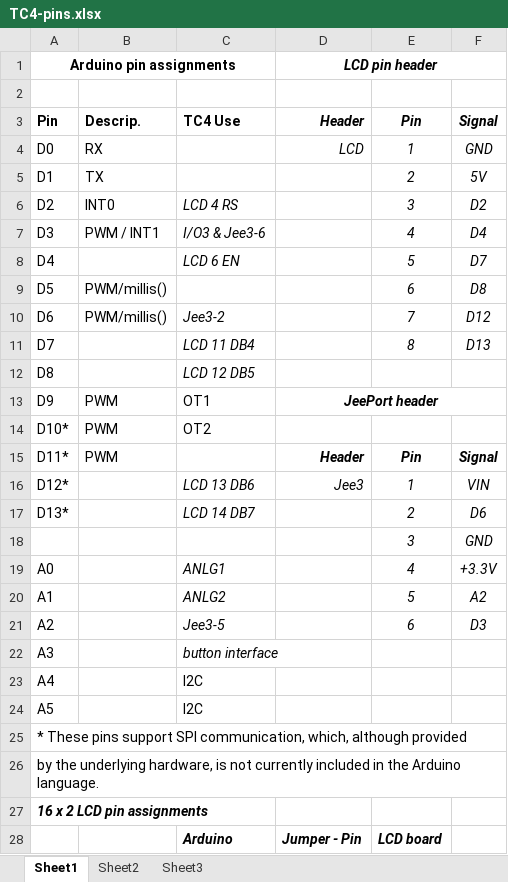
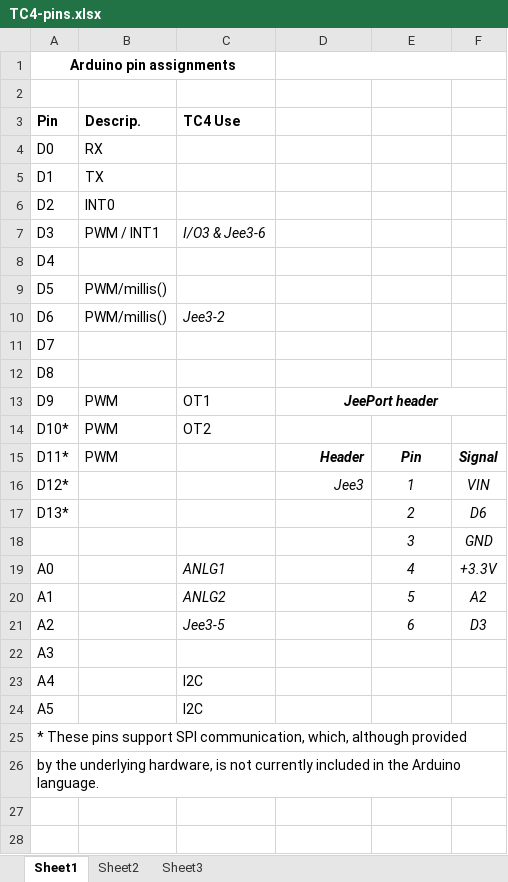
Before and after one commit to greencardigan/TC4-shield, an Excel workbook: TC4/docs/TC4-pins.xlsx, sheet Sheet1, drawn as a sheet; only a part is shown; values as stored, in another font and other column widths than the file's, no borders; the diff covers the shown part only; the diff names each change by its address in the sheet, - before the commit and + after, or states it on an @@ line.

Commit message:
Updated TC4 pin definitions and uses.

```diff
--- a/TC4/docs/TC4-pins.xlsx (sheet Sheet1)
+++ b/TC4/docs/TC4-pins.xlsx (sheet Sheet1)
-D1: LCD pin header
+D1: (empty)
-D3: Header
+D3: (empty)
-E3: Pin
+E3: (empty)
-F3: Signal
+F3: (empty)
-D4: LCD
+D4: (empty)
-E4: 1
+E4: (empty)
-F4: GND
+F4: (empty)
-E5: 2
+E5: (empty)
-F5: 5V
+F5: (empty)
-C6 (TC4 Use): LCD 4 RS
+C6 (TC4 Use): (empty)
-E6: 3
+E6: (empty)
-F6: D2
+F6: (empty)
-E7: 4
+E7: (empty)
-F7: D4
+F7: (empty)
-C8 (TC4 Use): LCD 6 EN
+C8 (TC4 Use): (empty)
-E8: 5
+E8: (empty)
-F8: D7
+F8: (empty)
-E9: 6
+E9: (empty)
-F9: D8
+F9: (empty)
-E10: 7
+E10: (empty)
-F10: D12
+F10: (empty)
-C11 (TC4 Use): LCD 11 DB4
+C11 (TC4 Use): (empty)
-E11: 8
+E11: (empty)
-F11: D13
+F11: (empty)
-C12 (TC4 Use): LCD 12 DB5
+C12 (TC4 Use): (empty)
-C16 (TC4 Use): LCD 13 DB6
+C16 (TC4 Use): (empty)
-C17 (TC4 Use): LCD 14 DB7
+C17 (TC4 Use): (empty)
-C22 (TC4 Use): button interface
+C22 (TC4 Use): (empty)
-row 27: 16 x 2 LCD pin assignments
-row 28:  |  | Arduino | Jumper - Pin | LCD board
```
Also changed, not shown: 21 removed rows elsewhere in this sheet.
